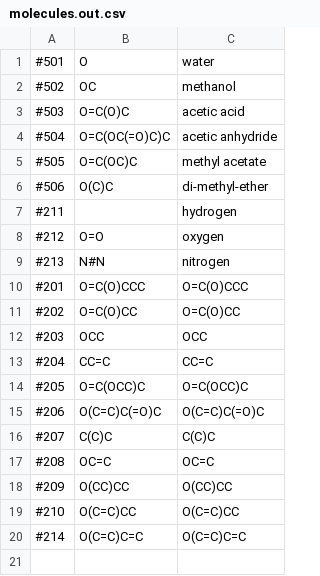
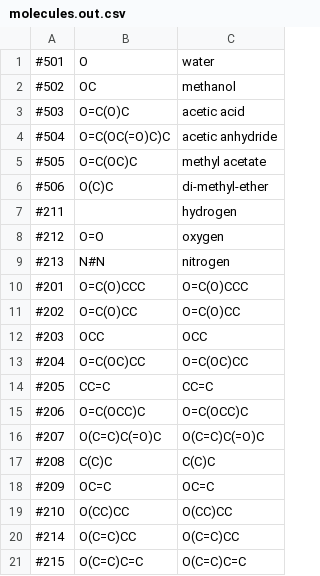
Before and after one commit to filip256/chemgine, a CSV file: Chemgine/Out/molecules.out.csv, drawn as a sheet.

```diff
--- a/Chemgine/Out/molecules.out.csv
+++ b/Chemgine/Out/molecules.out.csv
@@ -12,9 +12,10 @@
 #203,OCC,OCC,,,,,,,,,,,,,,
-#204,CC=C,CC=C,,,,,,,,,,,,,,
-#205,O=C(OCC)C,O=C(OCC)C,,,,,,,,,,,,,,
-#206,O(C=C)C(=O)C,O(C=C)C(=O)C,,,,,,,,,,,,,,
-#207,C(C)C,C(C)C,,,,,,,,,,,,,,
-#208,OC=C,OC=C,,,,,,,,,,,,,,
-#209,O(CC)CC,O(CC)CC,,,,,,,,,,,,,,
-#210,O(C=C)CC,O(C=C)CC,,,,,,,,,,,,,,
-#214,O(C=C)C=C,O(C=C)C=C,,,,,,,,,,,,,,
+#204,O=C(OC)CC,O=C(OC)CC,,,,,,,,,,,,,,
+#205,CC=C,CC=C,,,,,,,,,,,,,,
+#206,O=C(OCC)C,O=C(OCC)C,,,,,,,,,,,,,,
+#207,O(C=C)C(=O)C,O(C=C)C(=O)C,,,,,,,,,,,,,,
+#208,C(C)C,C(C)C,,,,,,,,,,,,,,
+#209,OC=C,OC=C,,,,,,,,,,,,,,
+#210,O(CC)CC,O(CC)CC,,,,,,,,,,,,,,
+#214,O(C=C)CC,O(C=C)CC,,,,,,,,,,,,,,
+#215,O(C=C)C=C,O(C=C)C=C,,,,,,,,,,,,,,
```
Also changed, not shown: Chemgine/Data/ReactionData.csv, Chemgine/Out/genericmolecules.out.csv, 28 other files.
